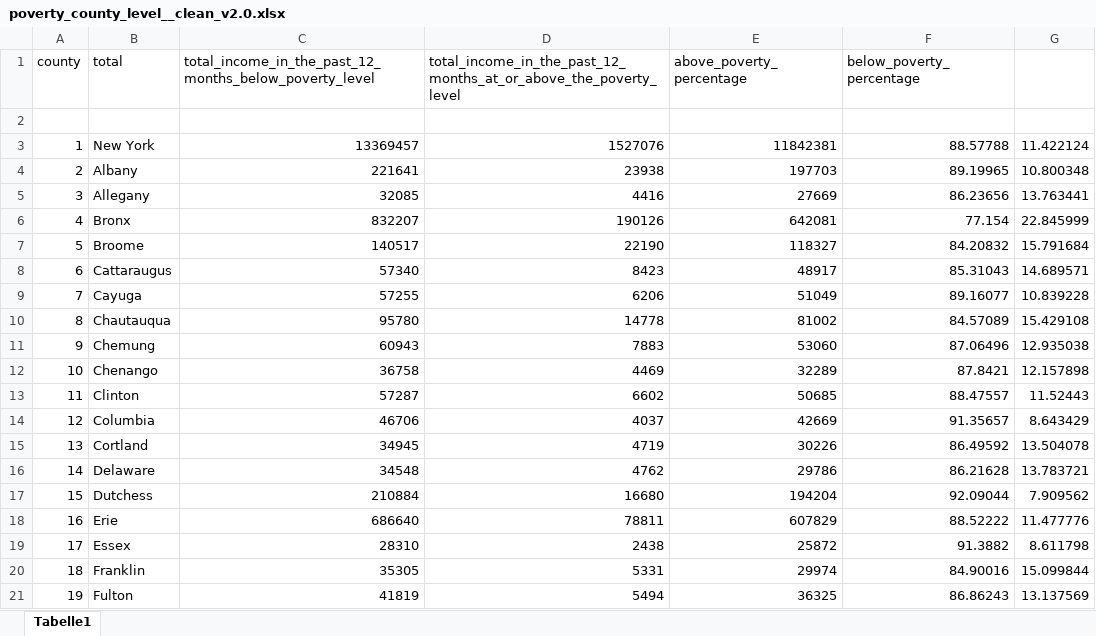
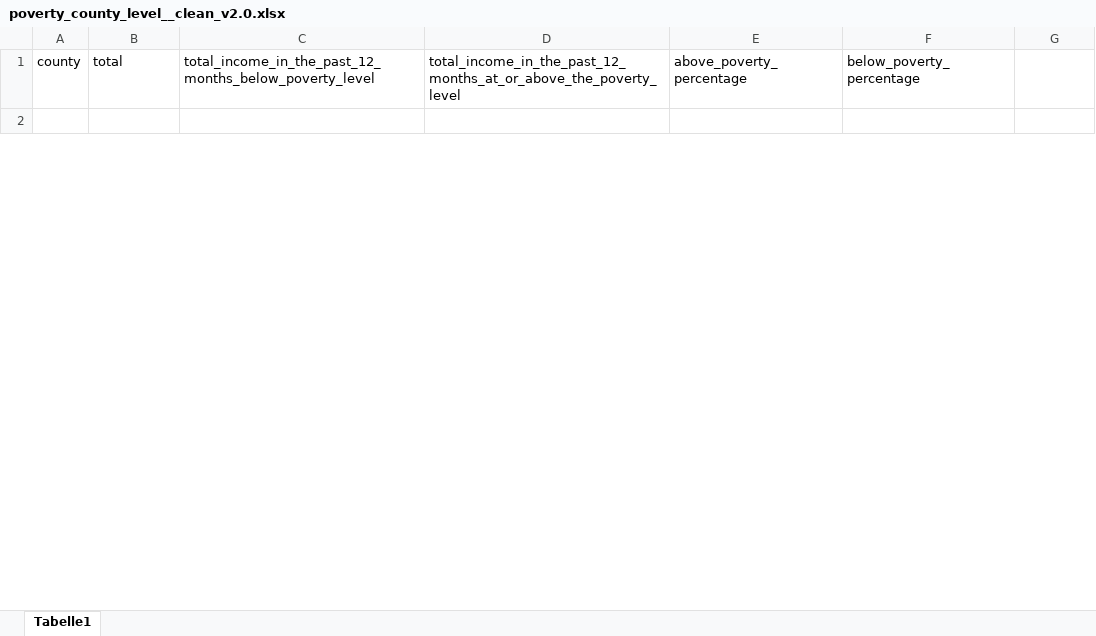
Before and after one commit to SSK-Emperor/p8105_final_voting_crisis, an Excel workbook: data/poverty_county_level__clean_v2.0.xlsx, sheet Tabelle1, drawn as a sheet; only a part is shown; values as stored, in another font and other column widths than the file's, no borders; removed rows and columns are numbered as before the commit, all else as after; the diff covers the shown part only; the diff names each change by its address in the sheet, - before the commit and + after, or states it on an @@ line.

```diff
--- a/data/poverty_county_level__clean_v2.0.xlsx (sheet Tabelle1)
+++ b/data/poverty_county_level__clean_v2.0.xlsx (sheet Tabelle1)
-row 3: 1 | New York | 13369457 | 1527076 | 11842381 | 88.57788 | 11.422124
-row 4: 2 | Albany | 221641 | 23938 | 197703 | 89.19965 | 10.800348
-row 5: 3 | Allegany | 32085 | 4416 | 27669 | 86.23656 | 13.763441
-row 6: 4 | Bronx | 832207 | 190126 | 642081 | 77.154 | 22.845999
-row 7: 5 | Broome | 140517 | 22190 | 118327 | 84.20832 | 15.791684
-row 8: 6 | Cattaraugus | 57340 | 8423 | 48917 | 85.31043 | 14.689571
-row 9: 7 | Cayuga | 57255 | 6206 | 51049 | 89.16077 | 10.839228
-row 10: 8 | Chautauqua | 95780 | 14778 | 81002 | 84.57089 | 15.429108
-row 11: 9 | Chemung | 60943 | 7883 | 53060 | 87.06496 | 12.935038
-row 12: 10 | Chenango | 36758 | 4469 | 32289 | 87.8421 | 12.157898
-row 13: 11 | Clinton | 57287 | 6602 | 50685 | 88.47557 | 11.52443
-row 14: 12 | Columbia | 46706 | 4037 | 42669 | 91.35657 | 8.643429
-row 15: 13 | Cortland | 34945 | 4719 | 30226 | 86.49592 | 13.504078
-row 16: 14 | Delaware | 34548 | 4762 | 29786 | 86.21628 | 13.783721
-row 17: 15 | Dutchess | 210884 | 16680 | 194204 | 92.09044 | 7.909562
-row 18: 16 | Erie | 686640 | 78811 | 607829 | 88.52222 | 11.477776
-row 19: 17 | Essex | 28310 | 2438 | 25872 | 91.3882 | 8.611798
-row 20: 18 | Franklin | 35305 | 5331 | 29974 | 84.90016 | 15.099844
-row 21: 19 | Fulton | 41819 | 5494 | 36325 | 86.86243 | 13.137569
```
Also changed, not shown: 63 added rows and 44 removed rows elsewhere in this sheet, data/voting_age_county_level_clean_v2.0.xlsx, 18 other files.
